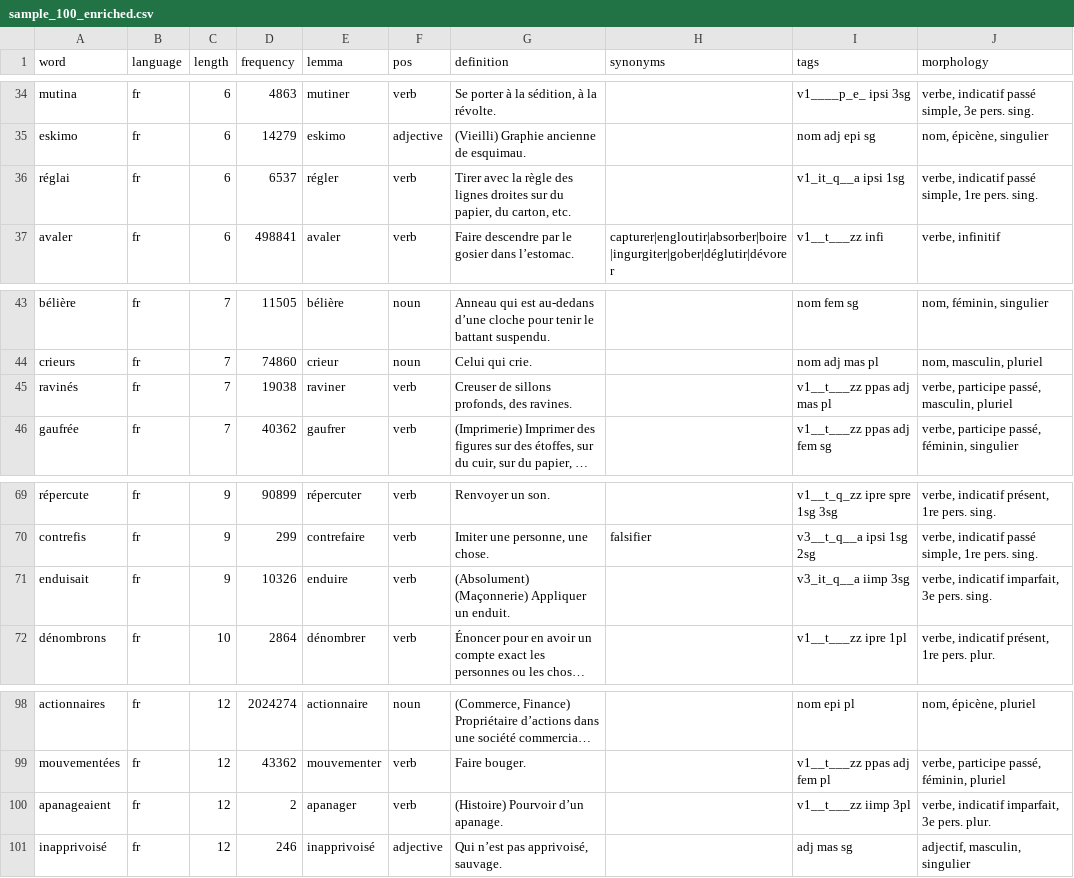
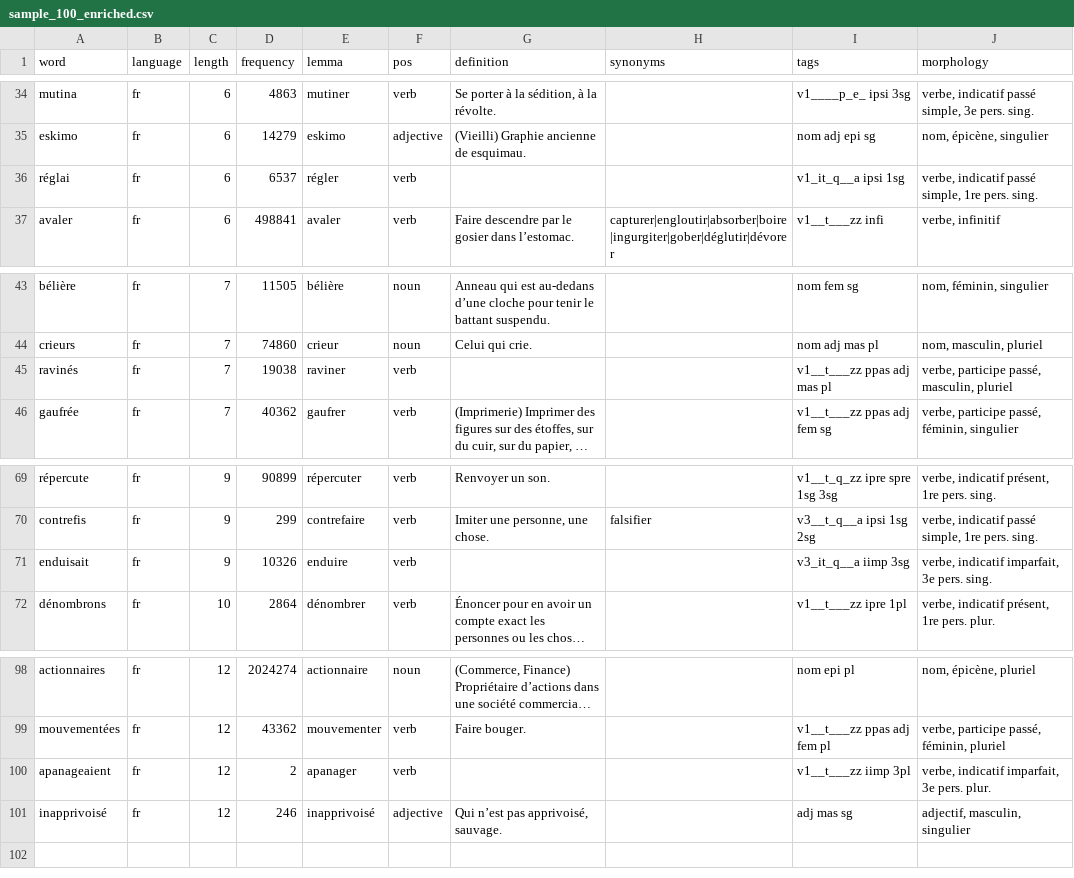
Before and after one commit to Ishou/bliss, a CSV file: data/eval/sample_100_enriched.csv, drawn as a sheet; only a part is shown, gaps mark what is left out; long unchanged cells end in …; the diff covers the shown part only; the diff names each change by its address in the sheet, - before the commit and + after, or states it on an @@ line.

```diff
--- a/data/eval/sample_100_enriched.csv
+++ b/data/eval/sample_100_enriched.csv
-G36 (definition): Tirer avec la règle des lignes droites sur du papier, du carton, etc.
+G36 (definition): (empty)
-G45 (definition): Creuser de sillons profonds, des ravines.
+G45 (definition): (empty)
-G71 (definition): (Absolument) (Maçonnerie) Appliquer un enduit.
+G71 (definition): (empty)
-G100 (definition): (Histoire) Pourvoir d’un apanage.
+G100 (definition): (empty)
```
Also changed, not shown: 8 edited cells elsewhere in this file, 3 other files.
